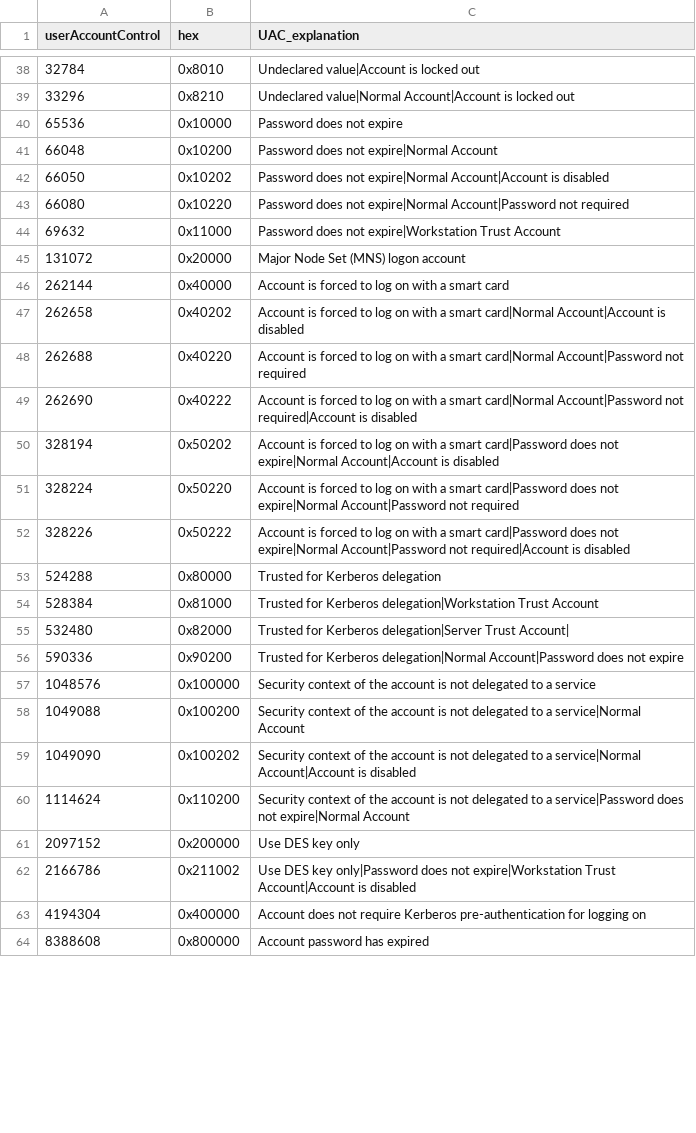
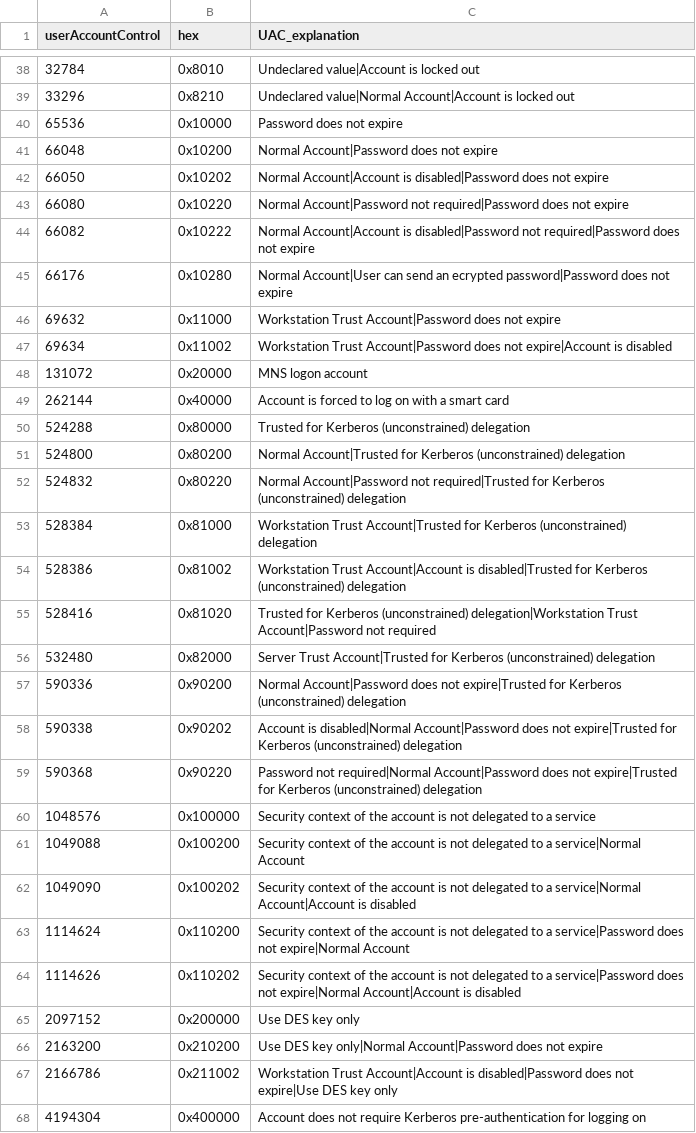
Before and after one commit to aholzel/SA_ESS_Windows, a CSV file: lookups/userAccountControl.csv, drawn as a sheet; only a part is shown, gaps mark what is left out; the shorter side is filled out with more unchanged rows; the diff covers the shown part only.

```diff
--- a/lookups/userAccountControl.csv
+++ b/lookups/userAccountControl.csv
@@ -41,5 +41,8 @@ userAccountControl,hex,UAC_explanation
-66048,0x10200,Password does not expire|Normal Account
-66050,0x10202,Password does not expire|Normal Account|Account is disabled
-66080,0x10220,Password does not expire|Normal Account|Password not required
-69632,0x11000,Password does not expire|Workstation Trust Account
-131072,0x20000,Major Node Set (MNS) logon account
+66048,0x10200,"Normal Account|Password does not expire"
+66050,0x10202,"Normal Account|Account is disabled|Password does not expire"
+66080,0x10220,"Normal Account|Password not required|Password does not expire"
+66082,0x10222,"Normal Account|Account is disabled|Password not required|Password does not expire"
+66176,0x10280,"Normal Account|User can send an ecrypted password|Password does not expire"
+69632,0x11000,"Workstation Trust Account|Password does not expire"
+69634,0x11002,"Workstation Trust Account|Password does not expire|Account is disabled"
+131072,0x20000,"MNS logon account"
@@ -47,10 +50,10 @@ userAccountControl,hex,UAC_explanation
-262658,0x40202,Account is forced to log on with a smart card|Normal Account|Account is disabled
-262688,0x40220,Account is forced to log on with a smart card|Normal Account|Password not required
-262690,0x40222,Account is forced to log on with a smart card|Normal Account|Password not required|Account is disabled
-328194,0x50202,Account is forced to log on with a smart card|Password does not expire|Normal Account|Account is disabled
-328224,0x50220,Account is forced to log on with a smart card|Password does not expire|Normal Account|Password not required
-328226,0x50222,Account is forced to log on with a smart card|Password does not expire|Normal Account|Password not required|Account is disabled
-524288,0x80000,Trusted for Kerberos delegation
-528384,0x81000,Trusted for Kerberos delegation|Workstation Trust Account
-532480,0x82000,Trusted for Kerberos delegation|Server Trust Account|
-590336,0x90200,Trusted for Kerberos delegation|Normal Account|Password does not expire
+524288,0x80000,"Trusted for Kerberos (unconstrained) delegation"
+524800,0x80200,"Normal Account|Trusted for Kerberos (unconstrained) delegation"
+524832,0x80220,"Normal Account|Password not required|Trusted for Kerberos (unconstrained) delegation"
+528384,0x81000,"Workstation Trust Account|Trusted for Kerberos (unconstrained) delegation"
+528386,0x81002,"Workstation Trust Account|Account is disabled|Trusted for Kerberos (unconstrained) delegation"
+528416,0x81020,"Trusted for Kerberos (unconstrained) delegation|Workstation Trust Account|Password not required"
+532480,0x82000,"Server Trust Account|Trusted for Kerberos (unconstrained) delegation"
+590336,0x90200,"Normal Account|Password does not expire|Trusted for Kerberos (unconstrained) delegation"
+590338,0x90202,"Account is disabled|Normal Account|Password does not expire|Trusted for Kerberos (unconstrained) delegation"
+590368,0x90220,"Password not required|Normal Account|Password does not expire|Trusted for Kerberos (unconstrained) delegation"
@@ -60,0 +64 @@ userAccountControl,hex,UAC_explanation
+1114626,0x110202,"Security context of the account is not delegated to a service|Password does not expire|Normal Account|Account is disabled"
@@ -62 +66,2 @@ userAccountControl,hex,UAC_explanation
-2166786,0x211002,Use DES key only|Password does not expire|Workstation Trust Account|Account is disabled
+2163200,0x210200,"Use DES key only|Normal Account|Password does not expire"
+2166786,0x211002,"Workstation Trust Account|Account is disabled|Password does not expire|Use DES key only"
```
Also changed, not shown: 8 added rows, 2 removed rows and 4 edited cells elsewhere in this file, 9 other files.
